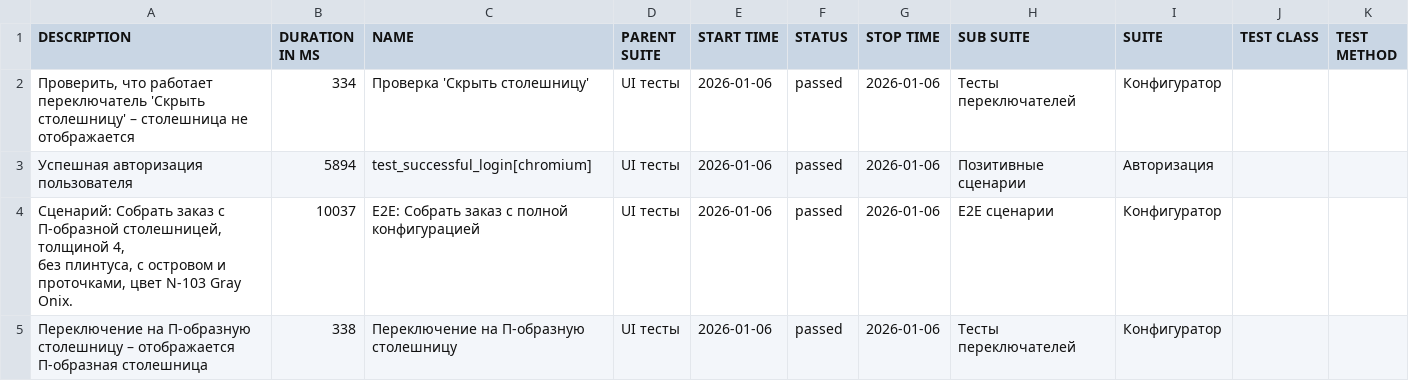
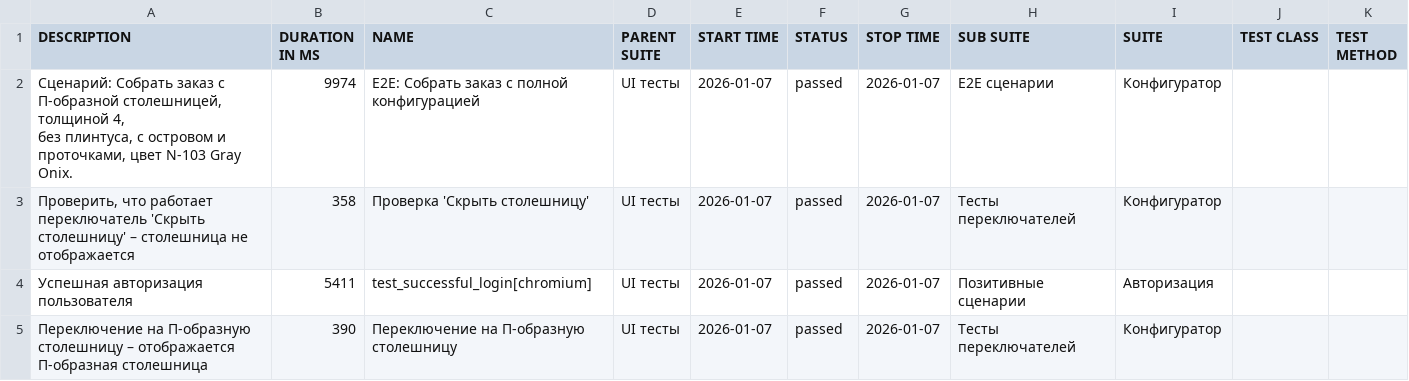
Before and after one commit to Deslowter/Playwright_python_inzhenerka, a CSV file: data/suites.csv, drawn as a sheet.

```diff
--- a/data/suites.csv
+++ b/data/suites.csv
@@ -1,8 +1,8 @@
 "DESCRIPTION","DURATION IN MS","NAME","PARENT SUITE","START TIME","STATUS","STOP TIME","SUB SUITE","SUITE","TEST CLASS","TEST METHOD"
-"Проверить, что работает переключатель 'Скрыть столешницу' – столешница не отображается","334","Проверка 'Скрыть столешницу'","UI тесты","2026-01-06","passed","2026-01-06","Тесты переключателей","Конфигуратор","",""
-"Успешная авторизация пользователя","5894","test_successful_login[chromium]","UI тесты","2026-01-06","passed","2026-01-06","Позитивные сценарии","Авторизация","",""
-"
-        Сценарий: Собрать заказ с П-образной столешницей, толщиной 4,
-        без плинтуса, с островом и проточками, цвет N-103 Gray Onix.
-        ","10037","E2E: Собрать заказ с полной конфигурацией","UI тесты","2026-01-06","passed","2026-01-06","E2E сценарии","Конфигуратор","",""
-"Переключение на П-образную столешницу – отображается П-образная столешница","338","Переключение на П-образную столешницу","UI тесты","2026-01-06","passed","2026-01-06","Тесты переключателей","Конфигуратор","",""
+"
+        Сценарий: Собрать заказ с П-образной столешницей, толщиной 4,
+        без плинтуса, с островом и проточками, цвет N-103 Gray Onix.
+        ","9974","E2E: Собрать заказ с полной конфигурацией","UI тесты","2026-01-07","passed","2026-01-07","E2E сценарии","Конфигуратор","",""
+"Проверить, что работает переключатель 'Скрыть столешницу' – столешница не отображается","358","Проверка 'Скрыть столешницу'","UI тесты","2026-01-07","passed","2026-01-07","Тесты переключателей","Конфигуратор","",""
+"Успешная авторизация пользователя","5411","test_successful_login[chromium]","UI тесты","2026-01-07","passed","2026-01-07","Позитивные сценарии","Авторизация","",""
+"Переключение на П-образную столешницу – отображается П-образная столешница","390","Переключение на П-образную столешницу","UI тесты","2026-01-07","passed","2026-01-07","Тесты переключателей","Конфигуратор","",""
```
Also changed, not shown: data/behaviors.csv, 50 other files.
